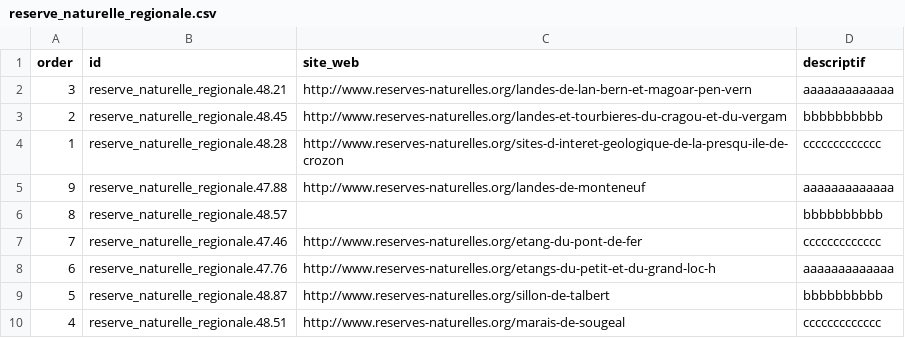
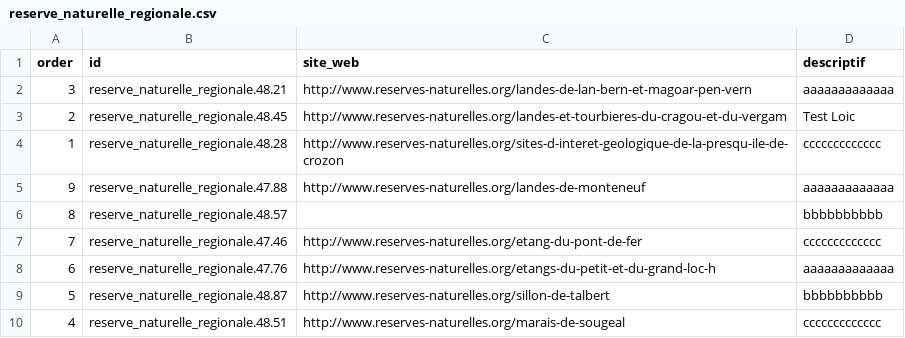
Before and after one commit to mviewer/storymap, a CSV file: stories/map1/reserve_naturelle_regionale.csv, drawn as a sheet.

```diff
--- a/stories/map1/reserve_naturelle_regionale.csv
+++ b/stories/map1/reserve_naturelle_regionale.csv
@@ -2,3 +2,3 @@ order;"id";"site_web";"descriptif"
 3;"reserve_naturelle_regionale.48.21";"http://www.reserves-naturelles.org/landes-de-lan-bern-et-magoar-pen-vern";"aaaaaaaaaaaaa"
-2;"reserve_naturelle_regionale.48.45";"http://www.reserves-naturelles.org/landes-et-tourbieres-du-cragou-et-du-vergam";"bbbbbbbbbb"
+2;"reserve_naturelle_regionale.48.45";"http://www.reserves-naturelles.org/landes-et-tourbieres-du-cragou-et-du-vergam";"Test Loic"
 1;"reserve_naturelle_regionale.48.28";"http://www.reserves-naturelles.org/sites-d-interet-geologique-de-la-presqu-ile-de-crozon";"ccccccccccccc"
```
Also changed, not shown: 5 other files.
